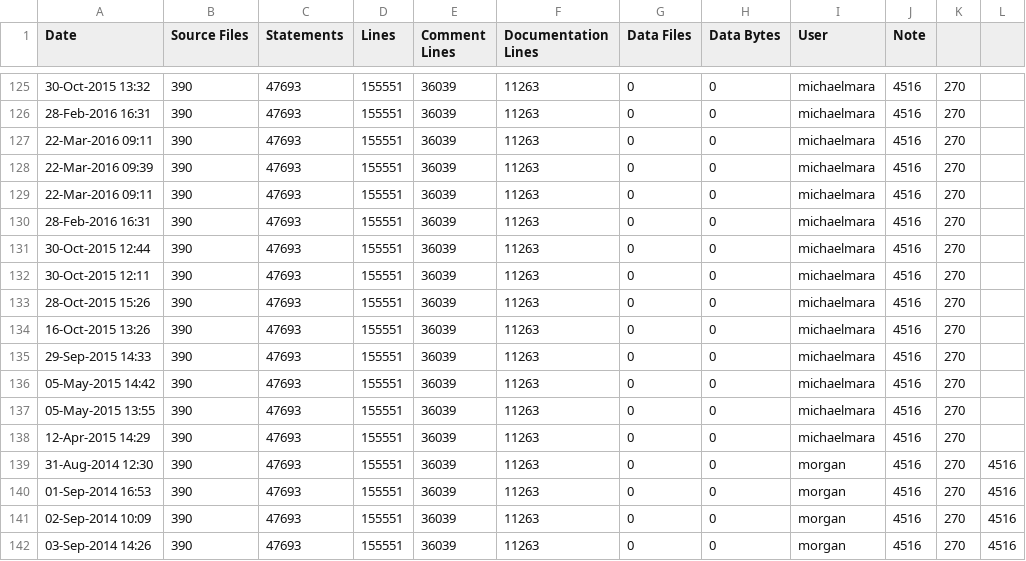
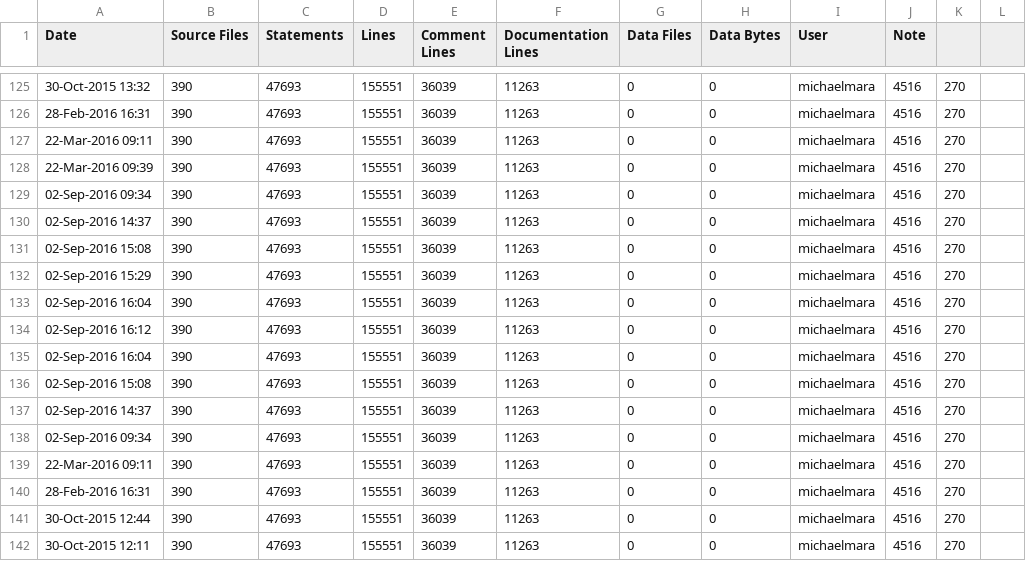
Before and after one commit to RomkoSI/G3D, a CSV file: assimp.lib/ice-stats.csv, drawn as a sheet; only a part is shown, gaps mark what is left out; the shorter side is filled out with more unchanged rows; the diff names each change by its address in the sheet, - before the commit and + after, or states it on an @@ line.

```diff
--- a/assimp.lib/ice-stats.csv
+++ b/assimp.lib/ice-stats.csv
+row 129: 02-Sep-2016 09:34 | 390 | 47693 | 155551 | 36039 | 11263 | 0 | 0 | michaelmara | 4516 | 270
+row 130: 02-Sep-2016 14:37 | 390 | 47693 | 155551 | 36039 | 11263 | 0 | 0 | michaelmara | 4516 | 270
+row 131: 02-Sep-2016 15:08 | 390 | 47693 | 155551 | 36039 | 11263 | 0 | 0 | michaelmara | 4516 | 270
+row 132: 02-Sep-2016 15:29 | 390 | 47693 | 155551 | 36039 | 11263 | 0 | 0 | michaelmara | 4516 | 270
+row 133: 02-Sep-2016 16:04 | 390 | 47693 | 155551 | 36039 | 11263 | 0 | 0 | michaelmara | 4516 | 270
+row 134: 02-Sep-2016 16:12 | 390 | 47693 | 155551 | 36039 | 11263 | 0 | 0 | michaelmara | 4516 | 270
+row 135: 02-Sep-2016 16:04 | 390 | 47693 | 155551 | 36039 | 11263 | 0 | 0 | michaelmara | 4516 | 270
+row 136: 02-Sep-2016 15:08 | 390 | 47693 | 155551 | 36039 | 11263 | 0 | 0 | michaelmara | 4516 | 270
+row 137: 02-Sep-2016 14:37 | 390 | 47693 | 155551 | 36039 | 11263 | 0 | 0 | michaelmara | 4516 | 270
+row 138: 02-Sep-2016 09:34 | 390 | 47693 | 155551 | 36039 | 11263 | 0 | 0 | michaelmara | 4516 | 270
```
Also changed, not shown: G3D.lib/ice-stats.csv, GLG3D.lib/ice-stats.csv, 15 other files.
